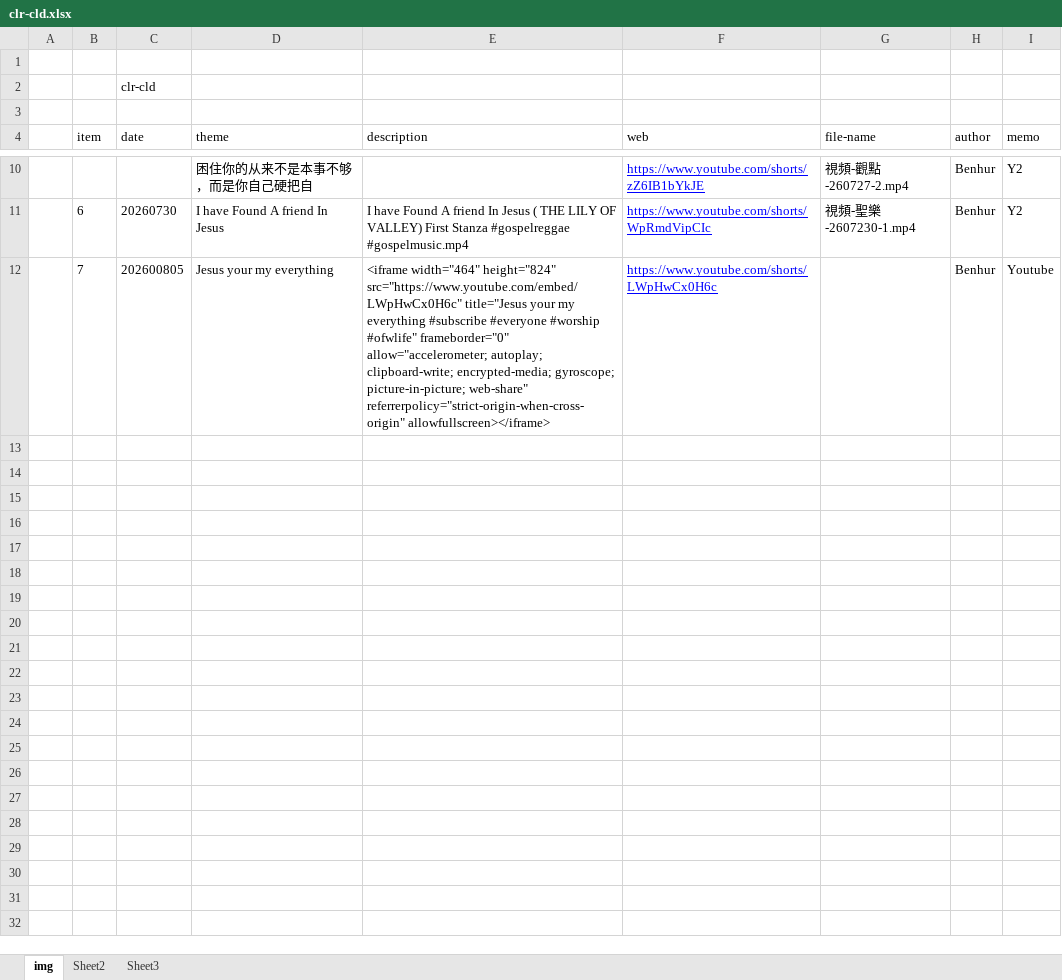
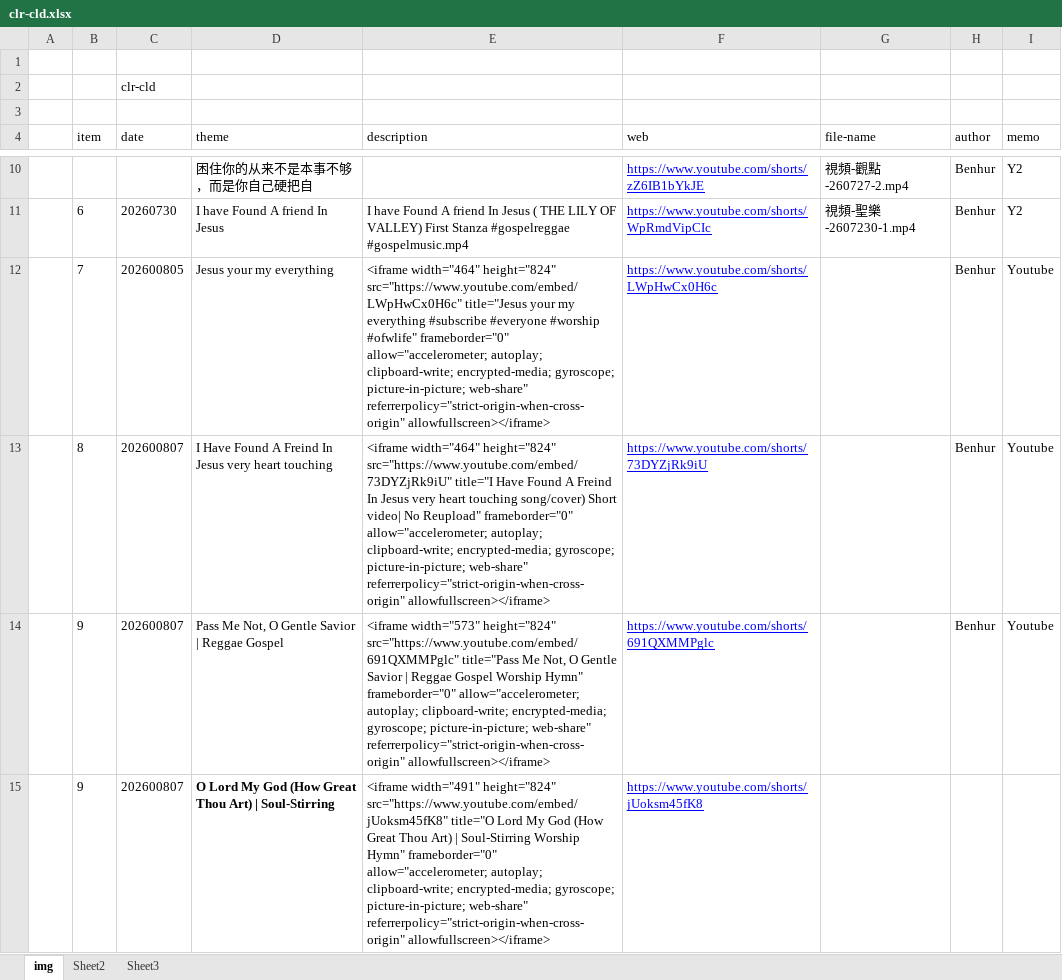
Before and after one commit to James-Bin/clr-cld, an Excel workbook: clr-cld.xlsx, sheet img, drawn as a sheet; only a part is shown, gaps mark what is left out; values as stored, in another font and other column widths than the file's, no borders; the diff names each change by its address in the sheet, - before the commit and + after, or states it on an @@ line.

```diff
--- a/clr-cld.xlsx (sheet img)
+++ b/clr-cld.xlsx (sheet img)
+row 13:  | 8 | 202600807 | I Have Found A Freind In Jesus very heart touching | <iframe width="464" height="824" src="https://www.youtube.com/embed/73DYZjRk9iU" title="I Have Found A Freind In Jesus very heart touching song/cover) Short video| No Reupload" frameborder="0" allow="accelerometer; autoplay; clipboard-write; encrypted-media; gyroscope; picture-in-picture; web-share" referrerpolicy="strict-origin-when-cross-origin" allowfullscreen></iframe> | https://www.youtube.com/shorts/73DYZjRk9iU |  | Benhur | Youtube
+row 14:  | 9 | 202600807 | Pass Me Not, O Gentle Savior | Reggae Gospel | <iframe width="573" height="824" src="https://www.youtube.com/embed/691QXMMPglc" title="Pass Me Not, O Gentle Savior | Reggae Gospel Worship Hymn" frameborder="0" allow="accelerometer; autoplay; clipboard-write; encrypted-media; gyroscope; picture-in-picture; web-share" referrerpolicy="strict-origin-when-cross-origin" allowfullscreen></iframe> | https://www.youtube.com/shorts/691QXMMPglc |  | Benhur | Youtube
+row 15:  | 9 | 202600807 | O Lord My God (How Great Thou Art) | Soul-Stirring | <iframe width="491" height="824" src="https://www.youtube.com/embed/jUoksm45fK8" title="O Lord My God (How Great Thou Art) | Soul-Stirring Worship Hymn" frameborder="0" allow="accelerometer; autoplay; clipboard-write; encrypted-media; gyroscope; picture-in-picture; web-share" referrerpolicy="strict-origin-when-cross-origin" allowfullscreen></iframe> | https://www.youtube.com/shorts/jUoksm45fK8
```
Also changed, not shown: 2 other files.
